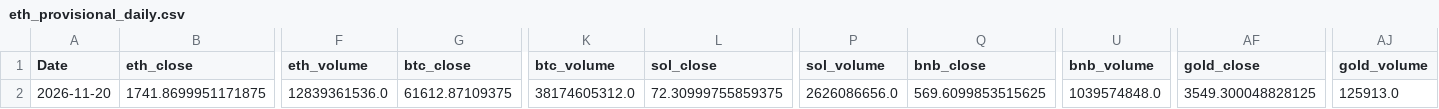
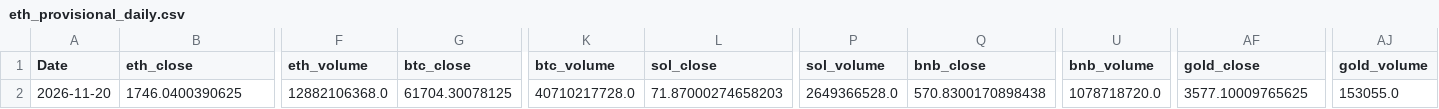
Before and after one commit to wscha231/eth-dashboard, a CSV file: lake/gold/eth_provisional_daily.csv, drawn as a sheet; only a part is shown, gaps mark what is left out; the diff covers the shown part only; the diff names each change by its address in the sheet, - before the commit and + after, or states it on an @@ line.

Commit message:
chore(data): refresh sources and settle retired forecasts

```diff
--- a/lake/gold/eth_provisional_daily.csv
+++ b/lake/gold/eth_provisional_daily.csv
-B2 (eth_close): 1741.8699951171875
+B2 (eth_close): 1746.0400390625
-F2 (eth_volume): 12839361536.0
+F2 (eth_volume): 12882106368.0
-G2 (btc_close): 61612.87109375
+G2 (btc_close): 61704.30078125
-K2 (btc_volume): 38174605312.0
+K2 (btc_volume): 40710217728.0
-L2 (sol_close): 72.30999755859375
+L2 (sol_close): 71.87000274658203
-P2 (sol_volume): 2626086656.0
+P2 (sol_volume): 2649366528.0
-Q2 (bnb_close): 569.6099853515625
+Q2 (bnb_close): 570.8300170898438
-U2 (bnb_volume): 1039574848.0
+U2 (bnb_volume): 1078718720.0
-AF2 (gold_close): 3549.300048828125
+AF2 (gold_close): 3577.10009765625
-AJ2 (gold_volume): 125913.0
+AJ2 (gold_volume): 153055.0
```
Also changed, not shown: 68 edited cells elsewhere in this file, lake/reports/collector_source_status.csv, 19 other files.
